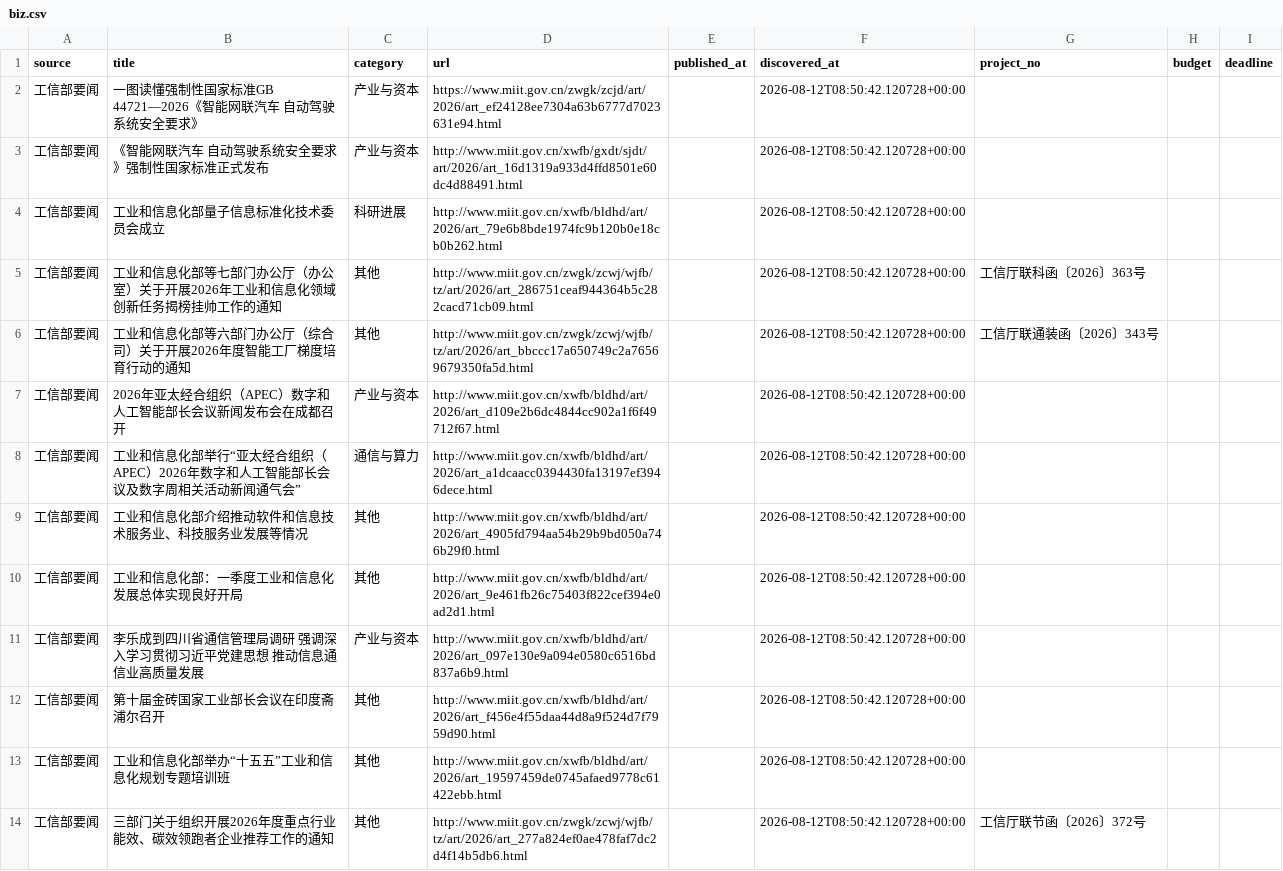
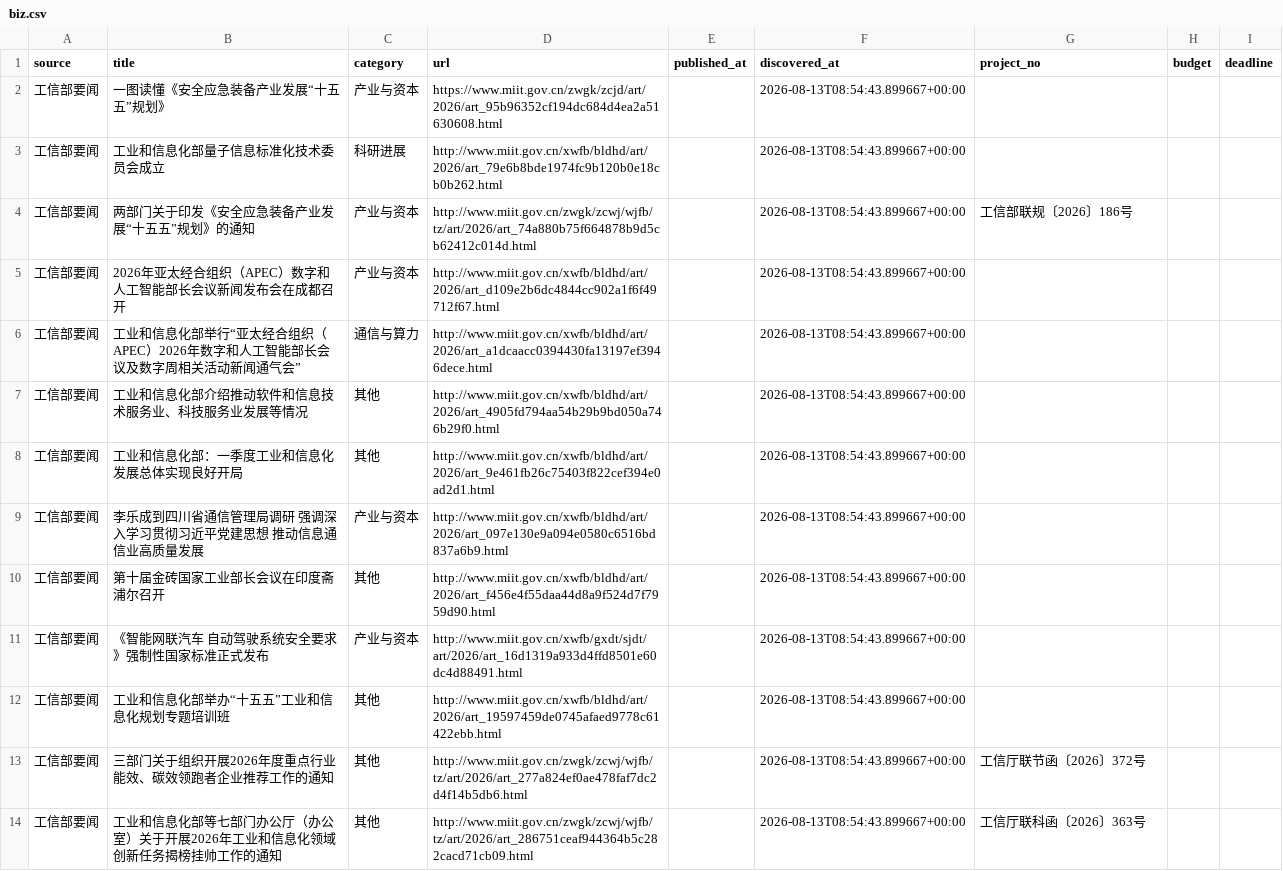
Before and after one commit to sun-zihang/opto-hot, a CSV file: data/biz.csv, drawn as a sheet; only a part is shown; the diff covers the shown part only.

```diff
--- a/data/biz.csv
+++ b/data/biz.csv
@@ -1,14 +1,14 @@
 source,title,category,url,published_at,discovered_at,project_no,budget,deadline
-工信部要闻,一图读懂强制性国家标准GB 44721—2026《智能网联汽车 自动驾驶系统安全要求》,产业与资本,https://www.miit.gov.cn/zwgk/zcjd/art/2026/art_ef24128ee7304a63b6777d7023631e94.html,,2026-08-12T08:50:42.120728+00:00,,,
-工信部要闻,《智能网联汽车 自动驾驶系统安全要求》强制性国家标准正式发布,产业与资本,http://www.miit.gov.cn/xwfb/gxdt/sjdt/art/2026/art_16d1319a933d4ffd8501e60dc4d88491.html,,2026-08-12T08:50:42.120728+00:00,,,
-工信部要闻,工业和信息化部量子信息标准化技术委员会成立,科研进展,http://www.miit.gov.cn/xwfb/bldhd/art/2026/art_79e6b8bde1974fc9b120b0e18cb0b262.html,,2026-08-12T08:50:42.120728+00:00,,,
-工信部要闻,工业和信息化部等七部门办公厅（办公室）关于开展2026年工业和信息化领域创新任务揭榜挂帅工作的通知,其他,http://www.miit.gov.cn/zwgk/zcwj/wjfb/tz/art/2026/art_286751ceaf944364b5c282cacd71cb09.html,,2026-08-12T08:50:42.120728+00:00,工信厅联科函〔2026〕363号,,
-工信部要闻,工业和信息化部等六部门办公厅（综合司）关于开展2026年度智能工厂梯度培育行动的通知,其他,http://www.miit.gov.cn/zwgk/zcwj/wjfb/tz/art/2026/art_bbccc17a650749c2a76569679350fa5d.html,,2026-08-12T08:50:42.120728+00:00,工信厅联通装函〔2026〕343号,,
-工信部要闻,2026年亚太经合组织（APEC）数字和人工智能部长会议新闻发布会在成都召开,产业与资本,http://www.miit.gov.cn/xwfb/bldhd/art/2026/art_d109e2b6dc4844cc902a1f6f49712f67.html,,2026-08-12T08:50:42.120728+00:00,,,
-工信部要闻,工业和信息化部举行“亚太经合组织（APEC）2026年数字和人工智能部长会议及数字周相关活动新闻通气会”,通信与算力,http://www.miit.gov.cn/xwfb/bldhd/art/2026/art_a1dcaacc0394430fa13197ef3946dece.html,,2026-08-12T08:50:42.120728+00:00,,,
-工信部要闻,工业和信息化部介绍推动软件和信息技术服务业、科技服务业发展等情况,其他,http://www.miit.gov.cn/xwfb/bldhd/art/2026/art_4905fd794aa54b29b9bd050a746b29f0.html,,2026-08-12T08:50:42.120728+00:00,,,
-工信部要闻,工业和信息化部：一季度工业和信息化发展总体实现良好开局,其他,http://www.miit.gov.cn/xwfb/bldhd/art/2026/art_9e461fb26c75403f822cef394e0ad2d1.html,,2026-08-12T08:50:42.120728+00:00,,,
-工信部要闻,李乐成到四川省通信管理局调研 强调深入学习贯彻习近平党建思想 推动信息通信业高质量发展,产业与资本,http://www.miit.gov.cn/xwfb/bldhd/art/2026/art_097e130e9a094e0580c6516bd837a6b9.html,,2026-08-12T08:50:42.120728+00:00,,,
-工信部要闻,第十届金砖国家工业部长会议在印度斋浦尔召开,其他,http://www.miit.gov.cn/xwfb/bldhd/art/2026/art_f456e4f55daa44d8a9f524d7f7959d90.html,,2026-08-12T08:50:42.120728+00:00,,,
-工信部要闻,工业和信息化部举办“十五五”工业和信息化规划专题培训班,其他,http://www.miit.gov.cn/xwfb/bldhd/art/2026/art_19597459de0745afaed9778c61422ebb.html,,2026-08-12T08:50:42.120728+00:00,,,
-工信部要闻,三部门关于组织开展2026年度重点行业能效、碳效领跑者企业推荐工作的通知,其他,http://www.miit.gov.cn/zwgk/zcwj/wjfb/tz/art/2026/art_277a824ef0ae478faf7dc2d4f14b5db6.html,,2026-08-12T08:50:42.120728+00:00,工信厅联节函〔2026〕372号,,
+工信部要闻,一图读懂《安全应急装备产业发展“十五五”规划》,产业与资本,https://www.miit.gov.cn/zwgk/zcjd/art/2026/art_95b96352cf194dc684d4ea2a51630608.html,,2026-08-13T08:54:43.899667+00:00,,,
+工信部要闻,工业和信息化部量子信息标准化技术委员会成立,科研进展,http://www.miit.gov.cn/xwfb/bldhd/art/2026/art_79e6b8bde1974fc9b120b0e18cb0b262.html,,2026-08-13T08:54:43.899667+00:00,,,
+工信部要闻,两部门关于印发《安全应急装备产业发展“十五五”规划》的通知,产业与资本,http://www.miit.gov.cn/zwgk/zcwj/wjfb/tz/art/2026/art_74a880b75f664878b9d5cb62412c014d.html,,2026-08-13T08:54:43.899667+00:00,工信部联规〔2026〕186号,,
+工信部要闻,2026年亚太经合组织（APEC）数字和人工智能部长会议新闻发布会在成都召开,产业与资本,http://www.miit.gov.cn/xwfb/bldhd/art/2026/art_d109e2b6dc4844cc902a1f6f49712f67.html,,2026-08-13T08:54:43.899667+00:00,,,
+工信部要闻,工业和信息化部举行“亚太经合组织（APEC）2026年数字和人工智能部长会议及数字周相关活动新闻通气会”,通信与算力,http://www.miit.gov.cn/xwfb/bldhd/art/2026/art_a1dcaacc0394430fa13197ef3946dece.html,,2026-08-13T08:54:43.899667+00:00,,,
+工信部要闻,工业和信息化部介绍推动软件和信息技术服务业、科技服务业发展等情况,其他,http://www.miit.gov.cn/xwfb/bldhd/art/2026/art_4905fd794aa54b29b9bd050a746b29f0.html,,2026-08-13T08:54:43.899667+00:00,,,
+工信部要闻,工业和信息化部：一季度工业和信息化发展总体实现良好开局,其他,http://www.miit.gov.cn/xwfb/bldhd/art/2026/art_9e461fb26c75403f822cef394e0ad2d1.html,,2026-08-13T08:54:43.899667+00:00,,,
+工信部要闻,李乐成到四川省通信管理局调研 强调深入学习贯彻习近平党建思想 推动信息通信业高质量发展,产业与资本,http://www.miit.gov.cn/xwfb/bldhd/art/2026/art_097e130e9a094e0580c6516bd837a6b9.html,,2026-08-13T08:54:43.899667+00:00,,,
+工信部要闻,第十届金砖国家工业部长会议在印度斋浦尔召开,其他,http://www.miit.gov.cn/xwfb/bldhd/art/2026/art_f456e4f55daa44d8a9f524d7f7959d90.html,,2026-08-13T08:54:43.899667+00:00,,,
+工信部要闻,《智能网联汽车 自动驾驶系统安全要求》强制性国家标准正式发布,产业与资本,http://www.miit.gov.cn/xwfb/gxdt/sjdt/art/2026/art_16d1319a933d4ffd8501e60dc4d88491.html,,2026-08-13T08:54:43.899667+00:00,,,
+工信部要闻,工业和信息化部举办“十五五”工业和信息化规划专题培训班,其他,http://www.miit.gov.cn/xwfb/bldhd/art/2026/art_19597459de0745afaed9778c61422ebb.html,,2026-08-13T08:54:43.899667+00:00,,,
+工信部要闻,三部门关于组织开展2026年度重点行业能效、碳效领跑者企业推荐工作的通知,其他,http://www.miit.gov.cn/zwgk/zcwj/wjfb/tz/art/2026/art_277a824ef0ae478faf7dc2d4f14b5db6.html,,2026-08-13T08:54:43.899667+00:00,工信厅联节函〔2026〕372号,,
+工信部要闻,工业和信息化部等七部门办公厅（办公室）关于开展2026年工业和信息化领域创新任务揭榜挂帅工作的通知,其他,http://www.miit.gov.cn/zwgk/zcwj/wjfb/tz/art/2026/art_286751ceaf944364b5c282cacd71cb09.html,,2026-08-13T08:54:43.899667+00:00,工信厅联科函〔2026〕363号,,
```
Also changed, not shown: 14 added rows, 1 removed row and 14 edited cells elsewhere in this file, data/report.csv, dist/data/biz.csv, 30 other files.
